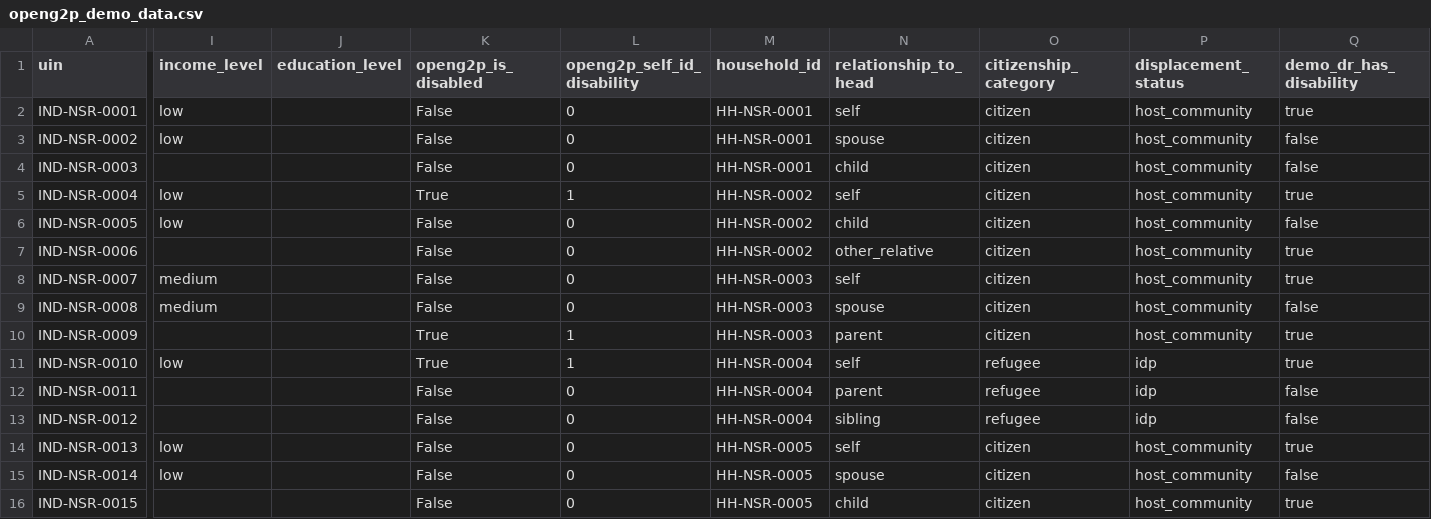
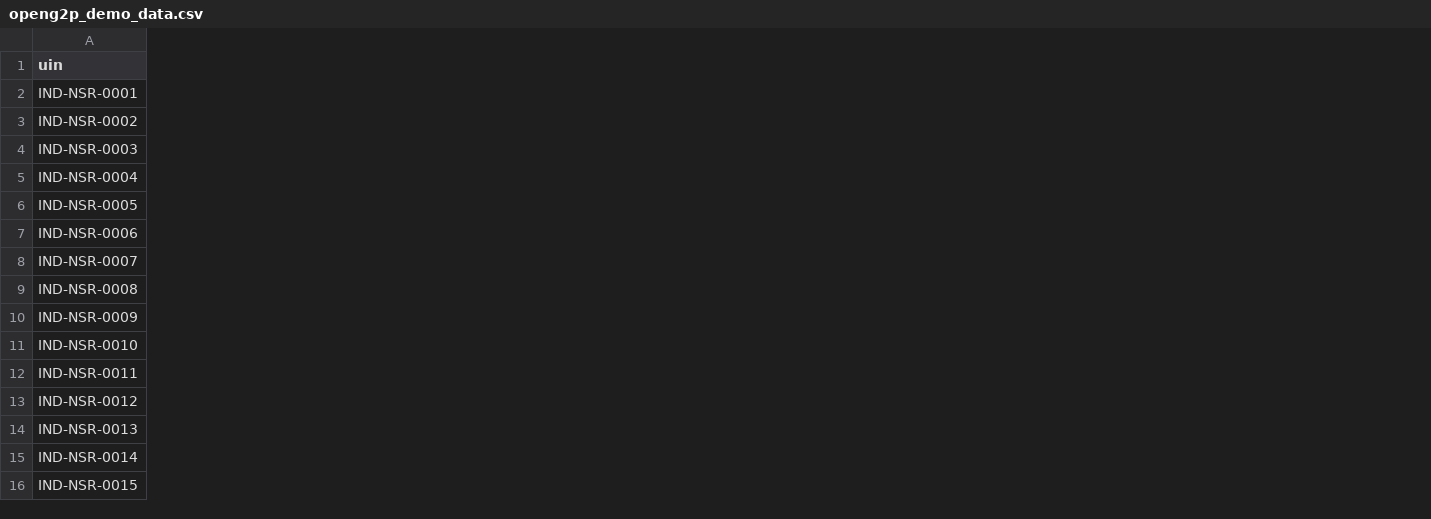
Before and after one commit to OpenSPP/OpenSPP2, a CSV file: scripts/demo/openg2p_demo_data.csv, drawn as a sheet; only a part is shown, gaps mark what is left out; the diff covers the shown part only; the diff names each change by its address in the sheet, - before the commit and + after, or states it on an @@ line.

Commit message:
docs(demo): trim OpenG2P demo CSV to 8 identity/demographic columns
Keeps uin, given_name, surname, sex, birth_date, marital_status,
employment_status, occupation — the presentation-ready subset. The
SR-specific (income_level, education_level), disability, household,
and demo-annotation columns are documented elsewhere in
SPDCI_DEMO_BRIEFING.md and don't need to clutter the audience-facing
CSV.

```diff
--- a/scripts/demo/openg2p_demo_data.csv
+++ b/scripts/demo/openg2p_demo_data.csv
-column I (income_level), rows 2-15: low | low |  | low | low |  | medium | medium |  | low |  |  | low | low
-column J (education_level), empty
-column K (openg2p_is_disabled), rows 2-16: False | False | False | True | False | False | False | False | True | True | False | False | False | False | False
-column L (openg2p_self_id_disability), rows 2-16: 0 | 0 | 0 | 1 | 0 | 0 | 0 | 0 | 1 | 1 | 0 | 0 | 0 | 0 | 0
-column M (household_id), rows 2-16: HH-NSR-0001 | HH-NSR-0001 | HH-NSR-0001 | HH-NSR-0002 | HH-NSR-0002 | HH-NSR-0002 | HH-NSR-0003 | HH-NSR-0003 | HH-NSR-0003 | HH-NSR-0004 | HH-NSR-0004 | HH-NSR-0004 | HH-NSR-0005 | HH-NSR-0005 | HH-NSR-0005
-column N (relationship_to_head), rows 2-16: self | spouse | child | self | child | other_relative | self | spouse | parent | self | parent | sibling | self | spouse | child
-column O (citizenship_category), rows 2-16: citizen | citizen | citizen | citizen | citizen | citizen | citizen | citizen | citizen | refugee | refugee | refugee | citizen | citizen | citizen
-column P (displacement_status), rows 2-16: host_community | host_community | host_community | host_community | host_community | host_community | host_community | host_community | host_community | idp | idp | idp | host_community | host_community | host_community
-column Q (demo_dr_has_disability), rows 2-16: true | false | false | true | false | true | true | false | true | true | false | false | true | false | true
```
Also changed, not shown: 1 removed column elsewhere in this file.
